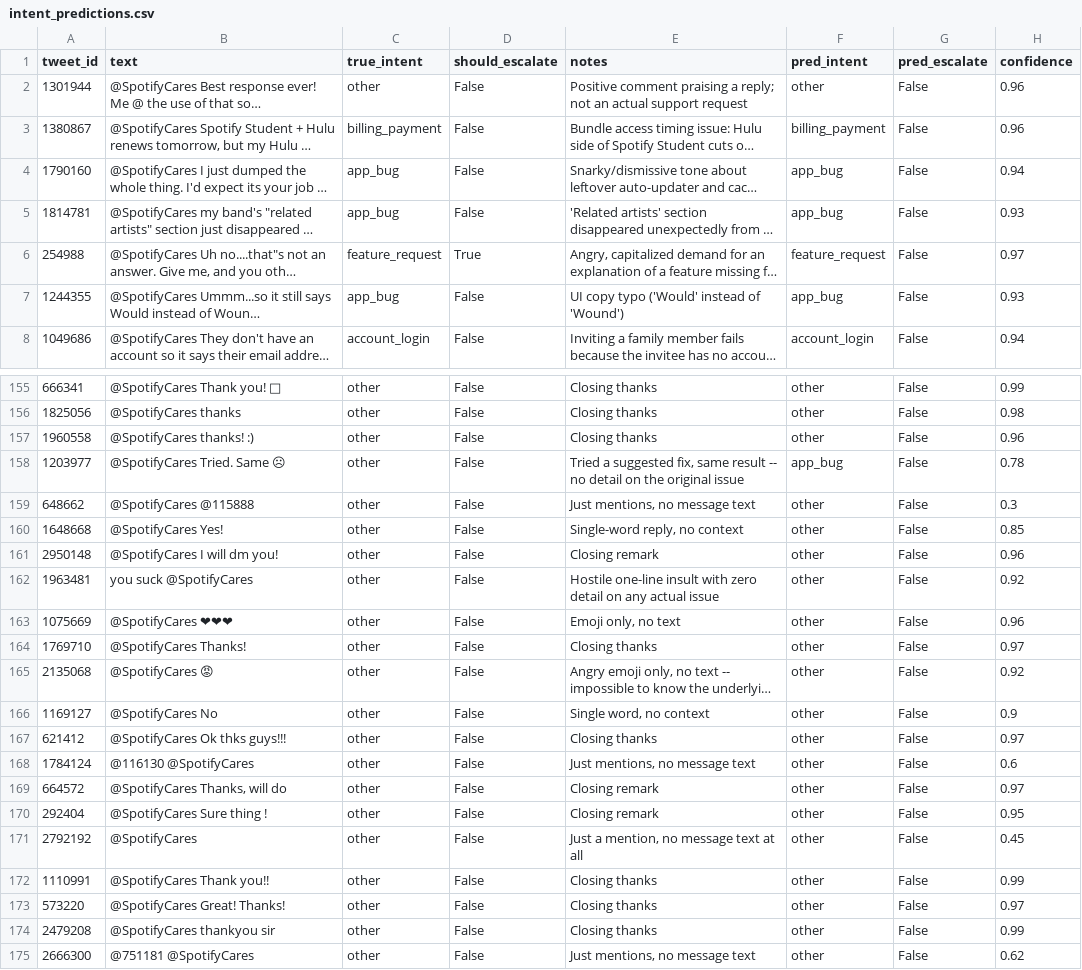
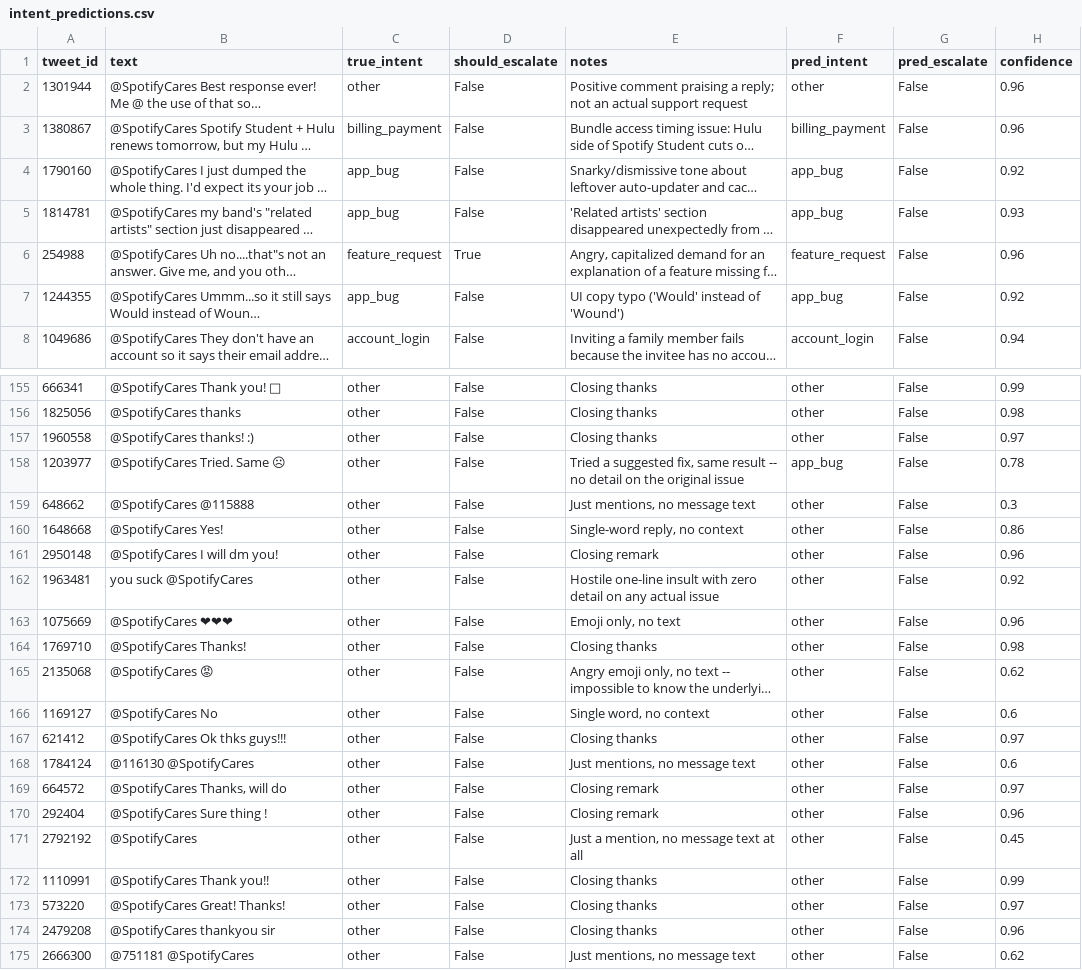
Before and after one commit to ShivamSharko/backstage-spotify-support-agent, a CSV file: eval/intent_predictions.csv, drawn as a sheet; only a part is shown, gaps mark what is left out; long unchanged cells end in …; the diff covers the shown part only; the diff names each change by its address in the sheet, - before the commit and + after, or states it on an @@ line.

```diff
--- a/eval/intent_predictions.csv
+++ b/eval/intent_predictions.csv
-H4 (confidence): 0.94
+H4 (confidence): 0.92
-H6 (confidence): 0.97
+H6 (confidence): 0.96
-H7 (confidence): 0.93
+H7 (confidence): 0.92
-H157 (confidence): 0.96
+H157 (confidence): 0.97
-H160 (confidence): 0.85
+H160 (confidence): 0.86
-H164 (confidence): 0.97
+H164 (confidence): 0.98
-H165 (confidence): 0.92
+H165 (confidence): 0.62
-H166 (confidence): 0.9
+H166 (confidence): 0.6
-H170 (confidence): 0.95
+H170 (confidence): 0.96
-H174 (confidence): 0.99
+H174 (confidence): 0.96
```
Also changed, not shown: 38 edited cells elsewhere in this file, eval/risk_engine_results.csv, 3 other files.
